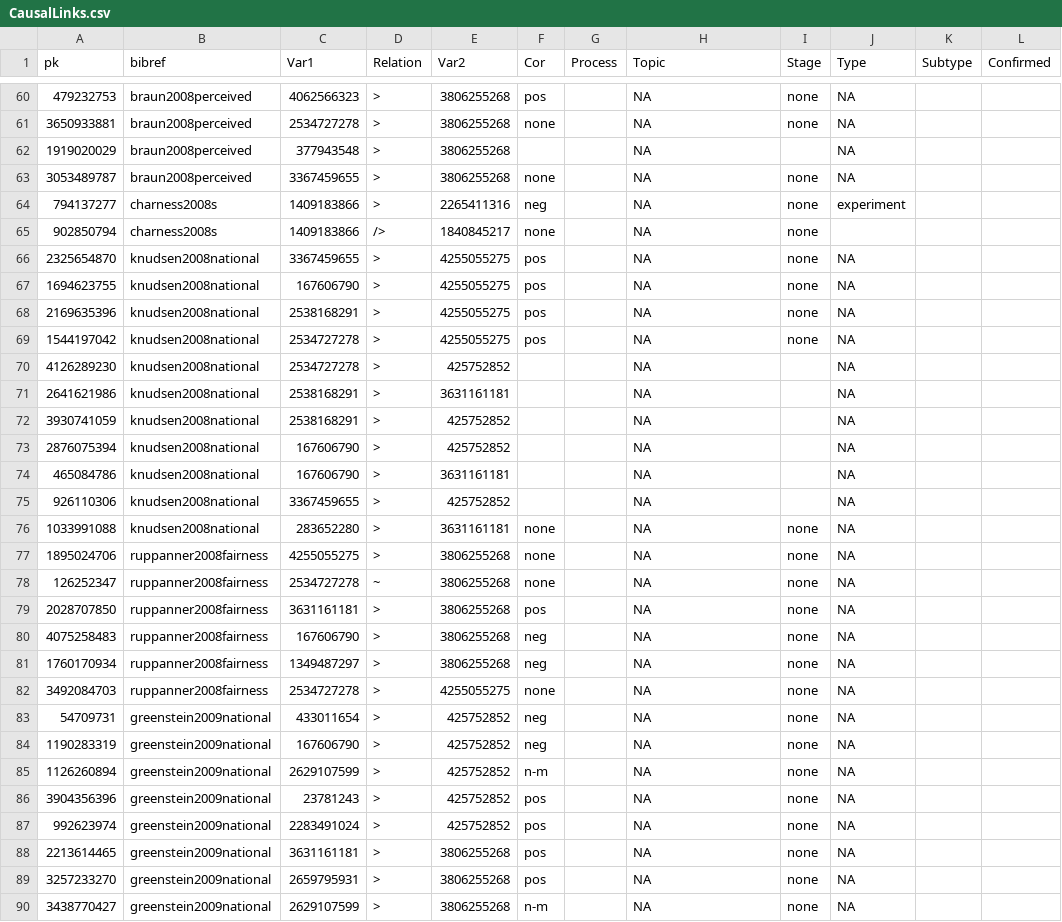
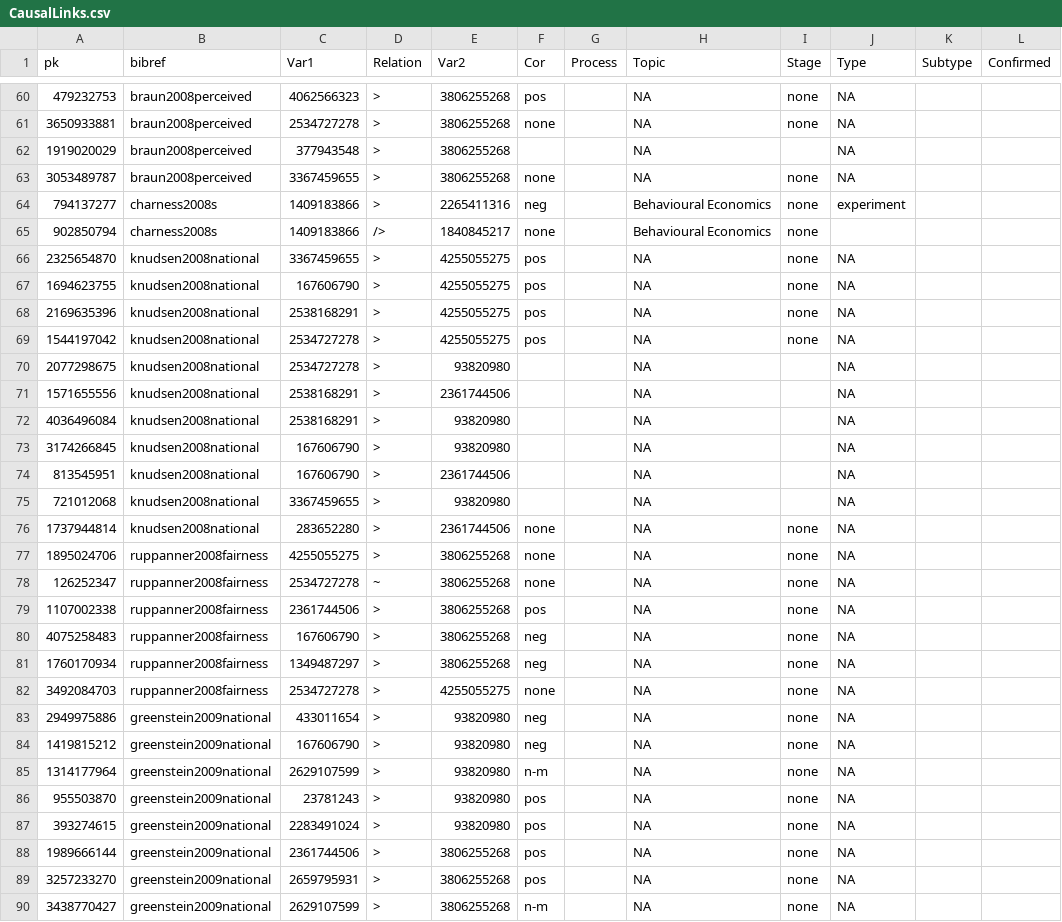
Before and after one commit to CHIELDOnline/ARCUS, a CSV file: data/db/CausalLinks.csv, drawn as a sheet; only a part is shown, gaps mark what is left out; the diff covers the shown part only; the diff names each change by its address in the sheet, - before the commit and + after, or states it on an @@ line.

```diff
--- a/data/db/CausalLinks.csv
+++ b/data/db/CausalLinks.csv
-H64:H65 (Topic): NA
+H64:H65 (Topic): Behavioural Economics
-A70 (pk): 4126289230
+A70 (pk): 2077298675
-E70 (Var2): 425752852
+E70 (Var2): 93820980
-A71 (pk): 2641621986
+A71 (pk): 1571655556
-E71 (Var2): 3631161181
+E71 (Var2): 2361744506
-A72 (pk): 3930741059
+A72 (pk): 4036496084
-E72:E73 (Var2): 425752852
+E72:E73 (Var2): 93820980
-A73 (pk): 2876075394
+A73 (pk): 3174266845
-A74 (pk): 465084786
+A74 (pk): 813545951
-E74 (Var2): 3631161181
+E74 (Var2): 2361744506
-A75 (pk): 926110306
+A75 (pk): 721012068
-E75 (Var2): 425752852
+E75 (Var2): 93820980
-A76 (pk): 1033991088
+A76 (pk): 1737944814
-E76 (Var2): 3631161181
+E76 (Var2): 2361744506
-A79 (pk): 2028707850
+A79 (pk): 1107002338
-C79 (Var1): 3631161181
+C79 (Var1): 2361744506
-A83 (pk): 54709731
+A83 (pk): 2949975886
-E83:E87 (Var2): 425752852
+E83:E87 (Var2): 93820980
-A84 (pk): 1190283319
+A84 (pk): 1419815212
-A85 (pk): 1126260894
+A85 (pk): 1314177964
-A86 (pk): 3904356396
+A86 (pk): 955503870
-A87 (pk): 992623974
+A87 (pk): 393274615
-A88 (pk): 2213614465
+A88 (pk): 1989666144
-C88 (Var1): 3631161181
+C88 (Var1): 2361744506
```
Also changed, not shown: 89 edited cells elsewhere in this file, data/db/Authors.csv, data/db/Documents.csv, 3 other files.
